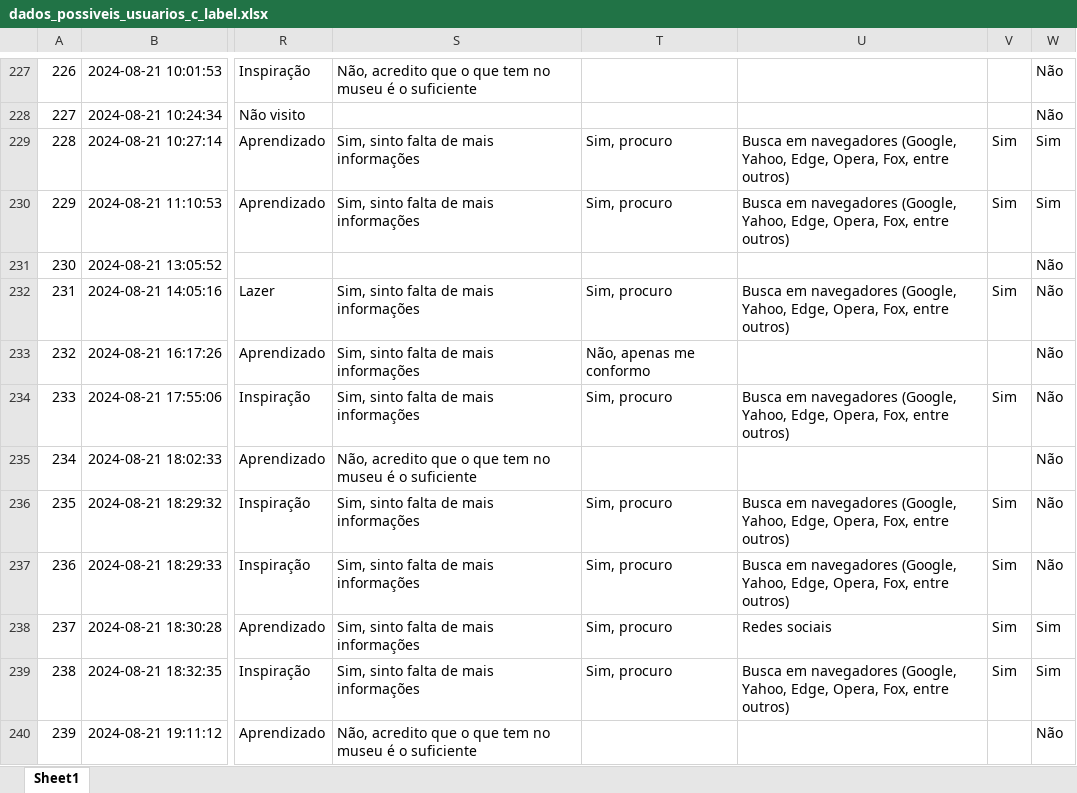
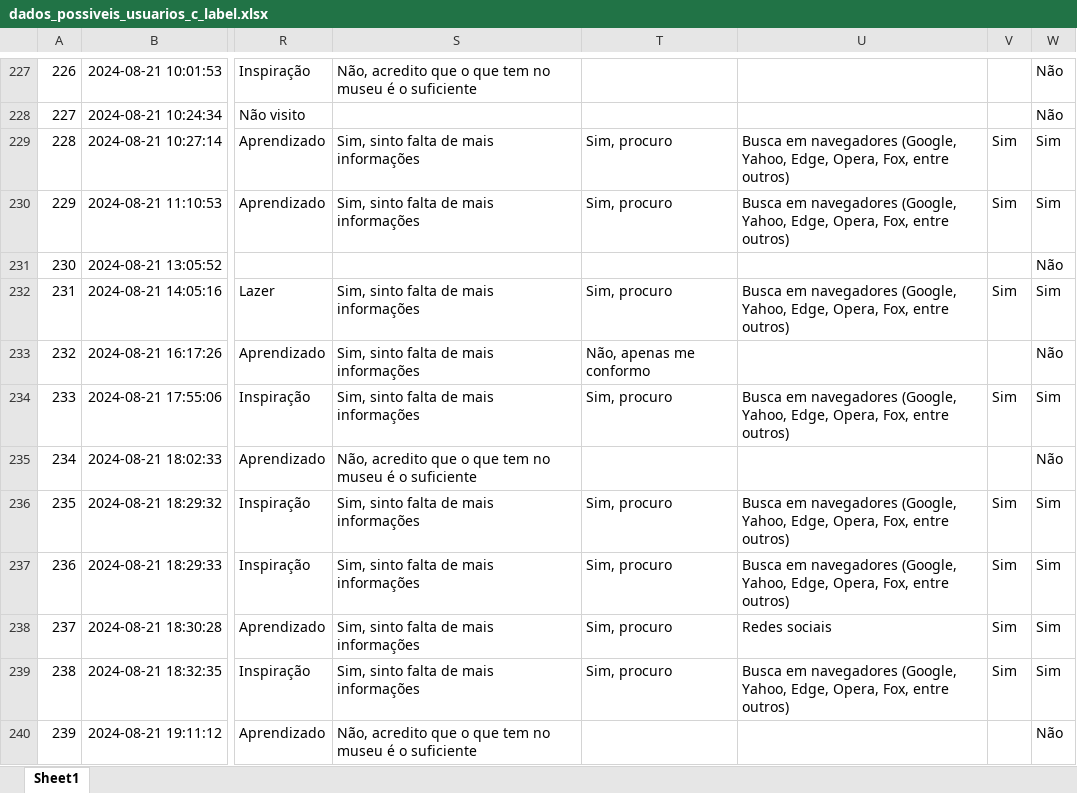
Before and after one commit to leontis2024/analise_de_dados, an Excel workbook: dados_possiveis_usuarios_c_label.xlsx, sheet Sheet1, drawn as a sheet; only a part is shown, gaps mark what is left out; values as stored, in another font and other column widths than the file's, no borders; the diff covers the shown part only; the diff names each change by its address in the sheet, - before the commit and + after, or states it on an @@ line.

```diff
--- a/dados_possiveis_usuarios_c_label.xlsx (sheet Sheet1)
+++ b/dados_possiveis_usuarios_c_label.xlsx (sheet Sheet1)
-W232: Não
+W232: Sim
-W234: Não
+W234: Sim
-W236:W237: Não
+W236:W237: Sim
```
Also changed, not shown: 36 edited cells elsewhere in this sheet, 20 other files.
